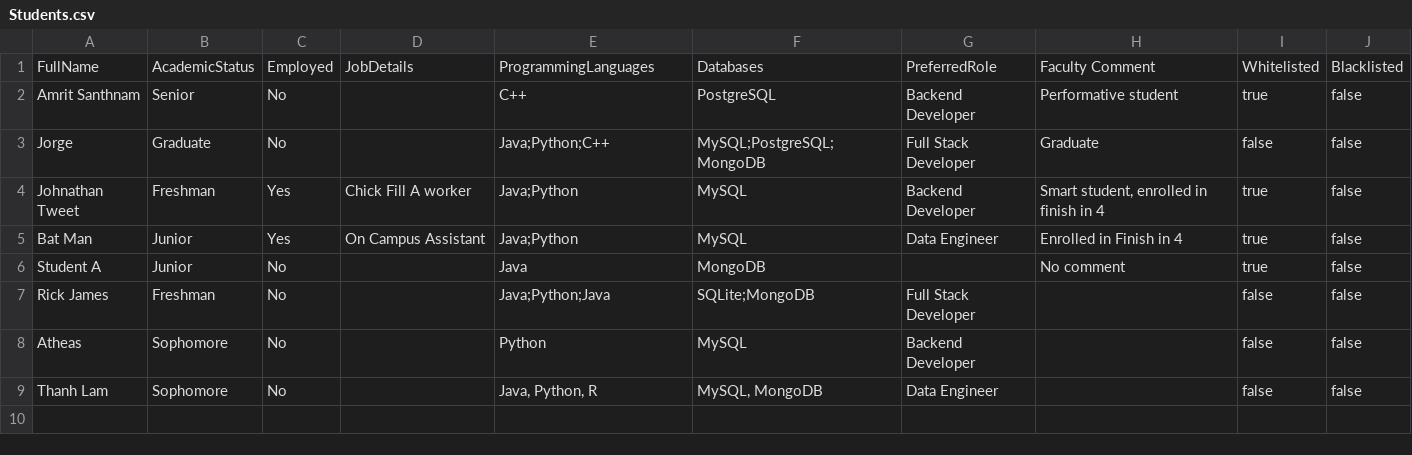
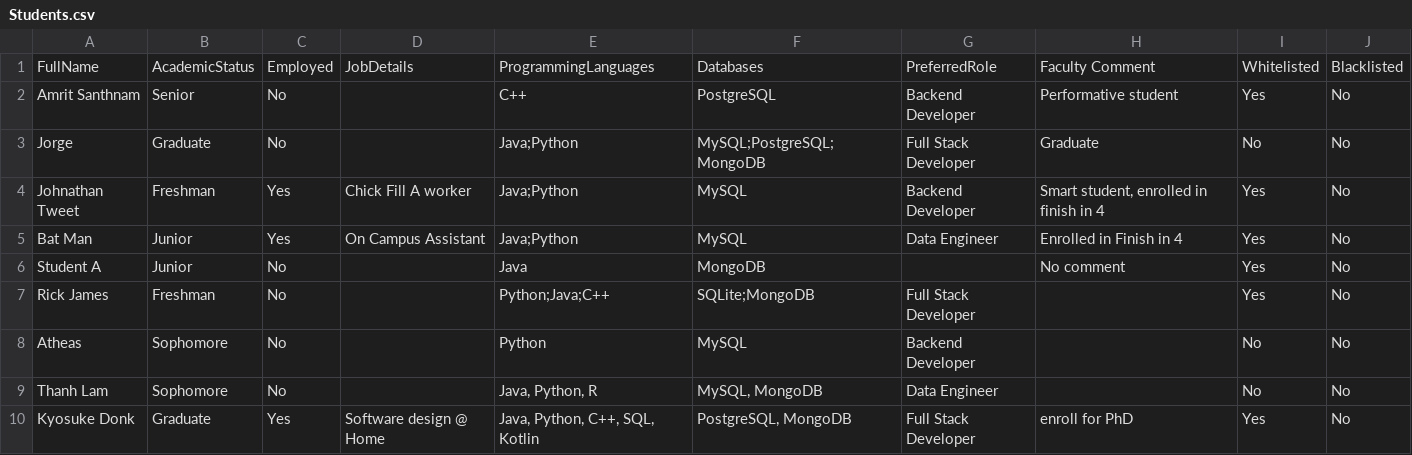
Before and after one commit to Jorgen1o/dev-16-0.5, a CSV file: Students.csv, drawn as a sheet.

```diff
--- a/Students.csv
+++ b/Students.csv
@@ -1,9 +1,10 @@
 FullName,AcademicStatus,Employed,JobDetails,ProgrammingLanguages,Databases,PreferredRole,Faculty Comment, Whitelisted, Blacklisted
-"Amrit Santhnam","Senior","No","","C++","PostgreSQL","Backend Developer","Performative student","true","false"
-"Jorge","Graduate","No","","Java;Python;C++","MySQL;PostgreSQL;MongoDB","Full Stack Developer","Graduate","false","false"
-"Johnathan Tweet","Freshman","Yes","Chick Fill A worker","Java;Python","MySQL","Backend Developer","Smart student, enrolled in finish in 4","true","false"
-"Bat Man","Junior","Yes","On Campus Assistant","Java;Python","MySQL","Data Engineer","Enrolled in Finish in 4","true","false"
-"Student A","Junior","No","","Java","MongoDB","","No comment","true","false"
-"Rick James","Freshman","No","","Java;Python;Java","SQLite;MongoDB","Full Stack Developer","","false","false"
-"Atheas","Sophomore","No","","Python","MySQL","Backend Developer","","false","false"
-"Thanh Lam","Sophomore","No","","Java, Python, R","MySQL, MongoDB","Data Engineer","","false","false"
+"Amrit Santhnam","Senior","No","","C++","PostgreSQL","Backend Developer","Performative student","Yes","No"
+"Jorge","Graduate","No","","Java;Python","MySQL;PostgreSQL;MongoDB","Full Stack Developer","Graduate","No","No"
+"Johnathan Tweet","Freshman","Yes","Chick Fill A worker","Java;Python","MySQL","Backend Developer","Smart student, enrolled in finish in 4","Yes","No"
+"Bat Man","Junior","Yes","On Campus Assistant","Java;Python","MySQL","Data Engineer","Enrolled in Finish in 4","Yes","No"
+"Student A","Junior","No","","Java","MongoDB","","No comment","Yes","No"
+"Rick James","Freshman","No","","Python;Java;C++","SQLite;MongoDB","Full Stack Developer","","Yes","No"
+"Atheas","Sophomore","No","","Python","MySQL","Backend Developer","","No","No"
+"Thanh Lam","Sophomore","No","","Java, Python, R","MySQL, MongoDB","Data Engineer","","No","No"
+"Kyosuke Donk","Graduate","Yes","Software design @ Home","Java, Python, C++, SQL, Kotlin","PostgreSQL, MongoDB","Full Stack Developer","enroll for PhD","Yes","No"
```
Also changed, not shown: 6 other files.
